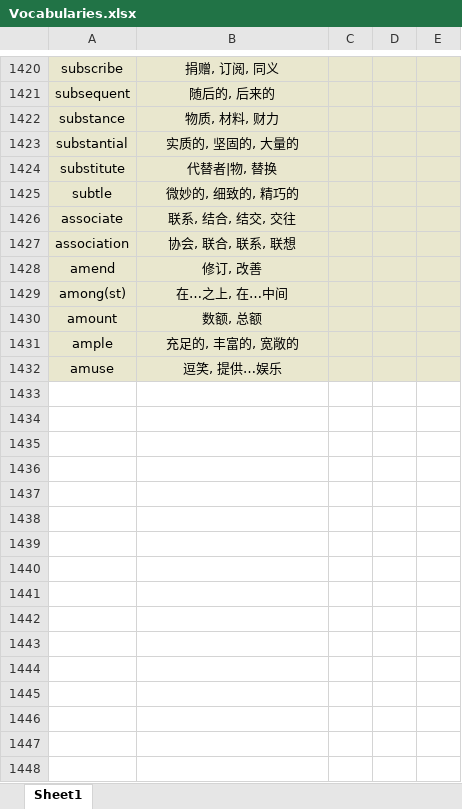
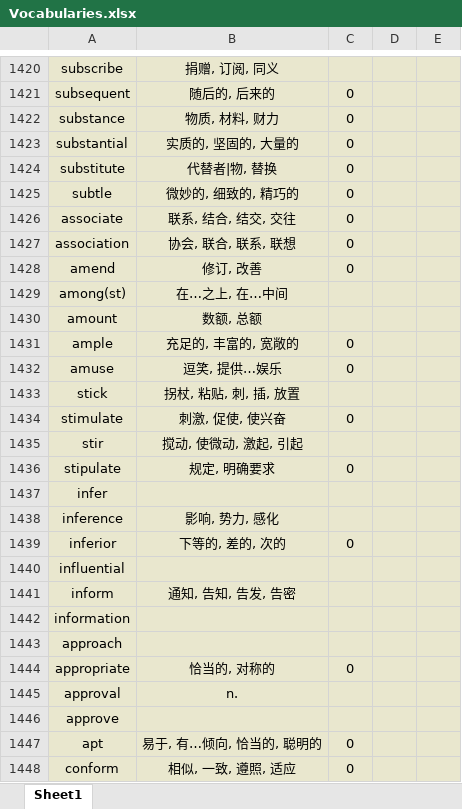
Before and after one commit to Favian096/LearningNotes, an Excel workbook: English/Vocabularies.xlsx, sheet Sheet1, drawn as a sheet; only a part is shown, gaps mark what is left out; values as stored, in another font and other column widths than the file's, no borders; the diff covers the shown part only; the diff names each change by its address in the sheet, - before the commit and + after, or states it on an @@ line.

```diff
--- a/English/Vocabularies.xlsx (sheet Sheet1)
+++ b/English/Vocabularies.xlsx (sheet Sheet1)
-C1421:C1428: (empty)
+C1421:C1428: 0
-C1431:C1432: (empty)
+C1431:C1432: 0
+row 1433: stick | 拐杖, 粘贴, 刺, 插, 放置
+row 1434: stimulate | 刺激, 促使, 使兴奋 | 0
+row 1435: stir | 搅动, 使微动, 激起, 引起
+row 1436: stipulate | 规定, 明确要求 | 0
+row 1437: infer
+row 1438: inference | 影响, 势力, 感化
+row 1439: inferior | 下等的, 差的, 次的 | 0
+row 1440: influential
+row 1441: inform | 通知, 告知, 告发, 告密
+row 1442: information
+row 1443: approach
+row 1444: appropriate | 恰当的, 对称的 | 0
+row 1445: approval | n.
+row 1446: approve
+row 1447: apt | 易于, 有…倾向, 恰当的, 聪明的 | 0
+row 1448: conform | 相似, 一致, 遵照, 适应 | 0
```
Also changed, not shown: 113 added rows and 151 edited cells elsewhere in this sheet.
